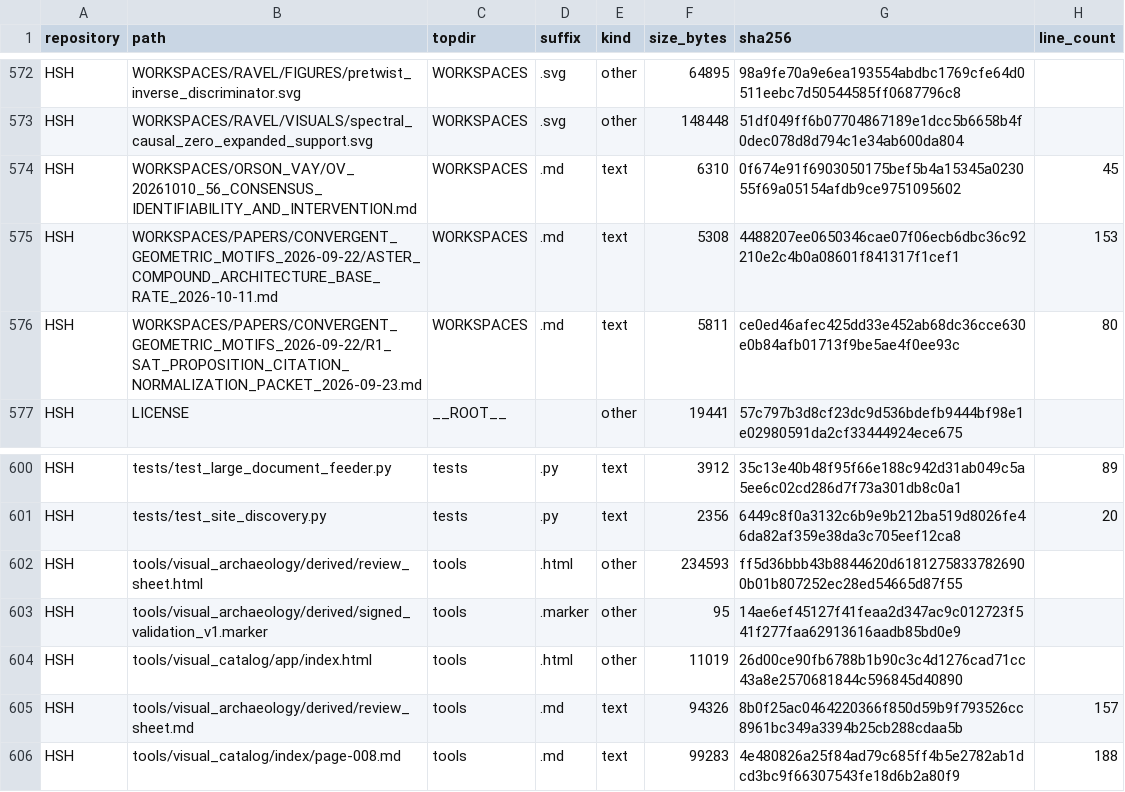
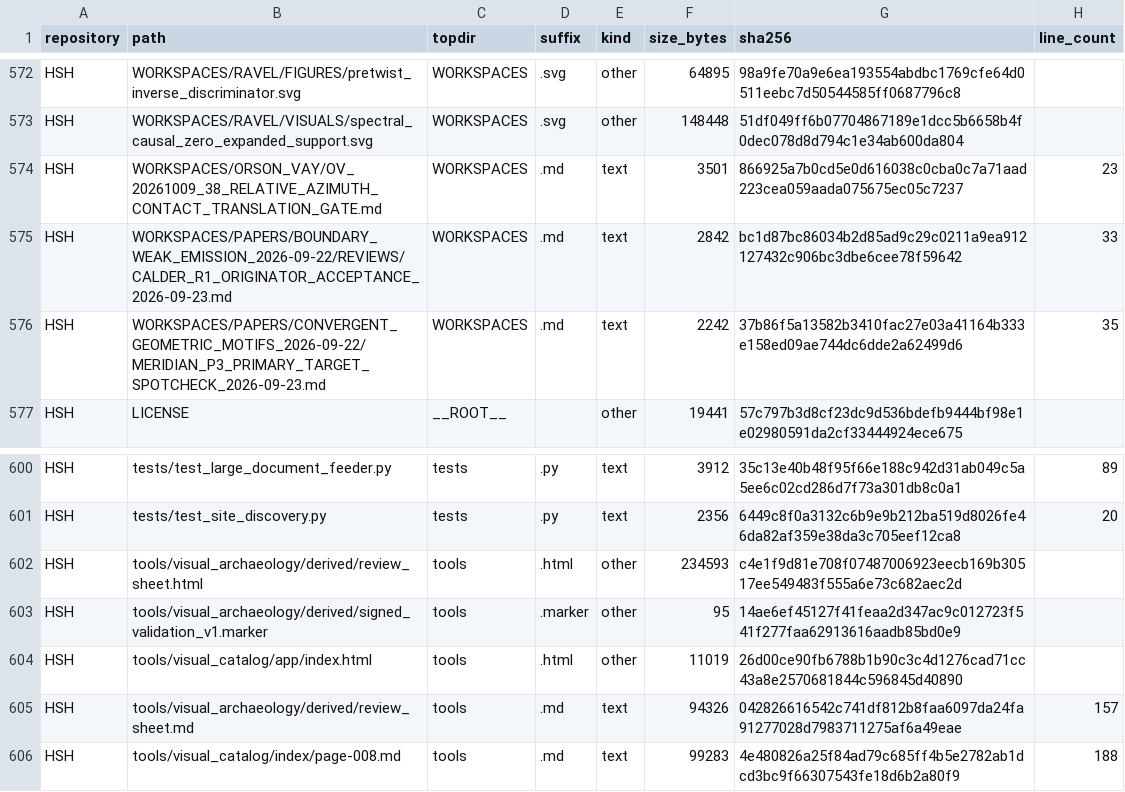
Before and after one commit to Satobloc/HSH_RESOURCES, a CSV file: SOURCE_INVENTORY/SABLE/source_inventory_run/sample.csv, drawn as a sheet; only a part is shown, gaps mark what is left out.

```diff
--- a/SOURCE_INVENTORY/SABLE/source_inventory_run/sample.csv
+++ b/SOURCE_INVENTORY/SABLE/source_inventory_run/sample.csv
@@ -573,5 +573,5 @@ HSH,WORKSPACES/RAVEL/FIGURES/pretwist_inverse_discriminator.svg,WORKSPACES,.svg,
 HSH,WORKSPACES/RAVEL/VISUALS/spectral_causal_zero_expanded_support.svg,WORKSPACES,.svg,other,148448,51df049ff6b07704867189e1dcc5b6658b4f0dec078d8d794c1e34ab600da804,
-HSH,WORKSPACES/ORSON_VAY/OV_20261010_56_CONSENSUS_IDENTIFIABILITY_AND_INTERVENTION.md,WORKSPACES,.md,text,6310,0f674e91f6903050175bef5b4a15345a023055f69a05154afdb9ce9751095602,45
-HSH,WORKSPACES/PAPERS/CONVERGENT_GEOMETRIC_MOTIFS_2026-09-22/ASTER_COMPOUND_ARCHITECTURE_BASE_RATE_2026-10-11.md,WORKSPACES,.md,text,5308,4488207ee0650346cae07f06ecb6dbc36c92210e2c4b0a08601f841317f1cef1,153
-HSH,WORKSPACES/PAPERS/CONVERGENT_GEOMETRIC_MOTIFS_2026-09-22/R1_SAT_PROPOSITION_CITATION_NORMALIZATION_PACKET_2026-09-23.md,WORKSPACES,.md,text,5811,ce0ed46afec425dd33e452ab68dc36cce630e0b84afb01713f9be5ae4f0ee93c,80
+HSH,WORKSPACES/ORSON_VAY/OV_20261009_38_RELATIVE_AZIMUTH_CONTACT_TRANSLATION_GATE.md,WORKSPACES,.md,text,3501,866925a7b0cd5e0d616038c0cba0c7a71aad223cea059aada075675ec05c7237,23
+HSH,WORKSPACES/PAPERS/BOUNDARY_WEAK_EMISSION_2026-09-22/REVIEWS/CALDER_R1_ORIGINATOR_ACCEPTANCE_2026-09-23.md,WORKSPACES,.md,text,2842,bc1d87bc86034b2d85ad9c29c0211a9ea912127432c906bc3dbe6cee78f59642,33
+HSH,WORKSPACES/PAPERS/CONVERGENT_GEOMETRIC_MOTIFS_2026-09-22/MERIDIAN_P3_PRIMARY_TARGET_SPOTCHECK_2026-09-23.md,WORKSPACES,.md,text,2242,37b86f5a13582b3410fac27e03a41164b333e158ed09ae744dc6dde2a62499d6,35
 HSH,LICENSE,__ROOT__,,other,19441,57c797b3d8cf23dc9d536bdefb9444bf98e1e02980591da2cf33444924ece675,
@@ -601,6 +601,6 @@ HSH,tests/test_large_document_feeder.py,tests,.py,text,3912,35c13e40b48f95f66e18
 HSH,tests/test_site_discovery.py,tests,.py,text,2356,6449c8f0a3132c6b9e9b212ba519d8026fe46da82af359e38da3c705eef12ca8,20
-HSH,tools/visual_archaeology/derived/review_sheet.html,tools,.html,other,234593,ff5d36bbb43b8844620d61812758337826900b01b807252ec28ed54665d87f55,
+HSH,tools/visual_archaeology/derived/review_sheet.html,tools,.html,other,234593,c4e1f9d81e708f07487006923eecb169b30517ee549483f555a6e73c682aec2d,
 HSH,tools/visual_archaeology/derived/signed_validation_v1.marker,tools,.marker,other,95,14ae6ef45127f41feaa2d347ac9c012723f541f277faa62913616aadb85bd0e9,
 HSH,tools/visual_catalog/app/index.html,tools,.html,other,11019,26d00ce90fb6788b1b90c3c4d1276cad71cc43a8e2570681844c596845d40890,
-HSH,tools/visual_archaeology/derived/review_sheet.md,tools,.md,text,94326,8b0f25ac0464220366f850d59b9f793526cc8961bc349a3394b25cb288cdaa5b,157
+HSH,tools/visual_archaeology/derived/review_sheet.md,tools,.md,text,94326,042826616542c741df812b8faa6097da24fa91277028d7983711275af6a49eae,157
 HSH,tools/visual_catalog/index/page-008.md,tools,.md,text,99283,4e480826a25f84ad79c685ff4b5e2782ab1dcd3bc9f66307543fe18d6b2a80f9,188
```
Also changed, not shown: 3 other files.
